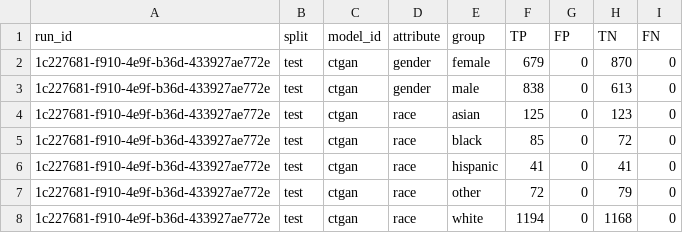
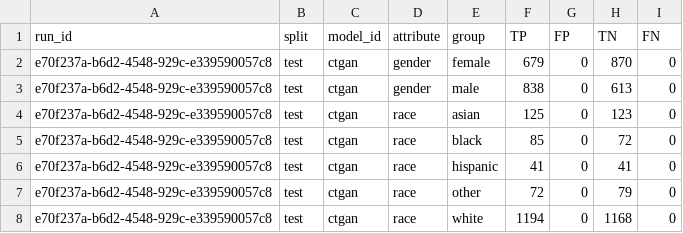
Before and after one commit to equilens-labs/fl-bsa-whitepaper, a CSV file: intake/group_confusion.csv, drawn as a sheet.

```diff
--- a/intake/group_confusion.csv
+++ b/intake/group_confusion.csv
@@ -1,8 +1,8 @@
 run_id,split,model_id,attribute,group,TP,FP,TN,FN
-1c227681-f910-4e9f-b36d-433927ae772e,test,ctgan,gender,female,679,0,870,0
-1c227681-f910-4e9f-b36d-433927ae772e,test,ctgan,gender,male,838,0,613,0
-1c227681-f910-4e9f-b36d-433927ae772e,test,ctgan,race,asian,125,0,123,0
-1c227681-f910-4e9f-b36d-433927ae772e,test,ctgan,race,black,85,0,72,0
-1c227681-f910-4e9f-b36d-433927ae772e,test,ctgan,race,hispanic,41,0,41,0
-1c227681-f910-4e9f-b36d-433927ae772e,test,ctgan,race,other,72,0,79,0
-1c227681-f910-4e9f-b36d-433927ae772e,test,ctgan,race,white,1194,0,1168,0
+e70f237a-b6d2-4548-929c-e339590057c8,test,ctgan,gender,female,679,0,870,0
+e70f237a-b6d2-4548-929c-e339590057c8,test,ctgan,gender,male,838,0,613,0
+e70f237a-b6d2-4548-929c-e339590057c8,test,ctgan,race,asian,125,0,123,0
+e70f237a-b6d2-4548-929c-e339590057c8,test,ctgan,race,black,85,0,72,0
+e70f237a-b6d2-4548-929c-e339590057c8,test,ctgan,race,hispanic,41,0,41,0
+e70f237a-b6d2-4548-929c-e339590057c8,test,ctgan,race,other,72,0,79,0
+e70f237a-b6d2-4548-929c-e339590057c8,test,ctgan,race,white,1194,0,1168,0
```
Also changed, not shown: intake/metrics_long.csv, intake/selection_rates.csv, 31 other files.
